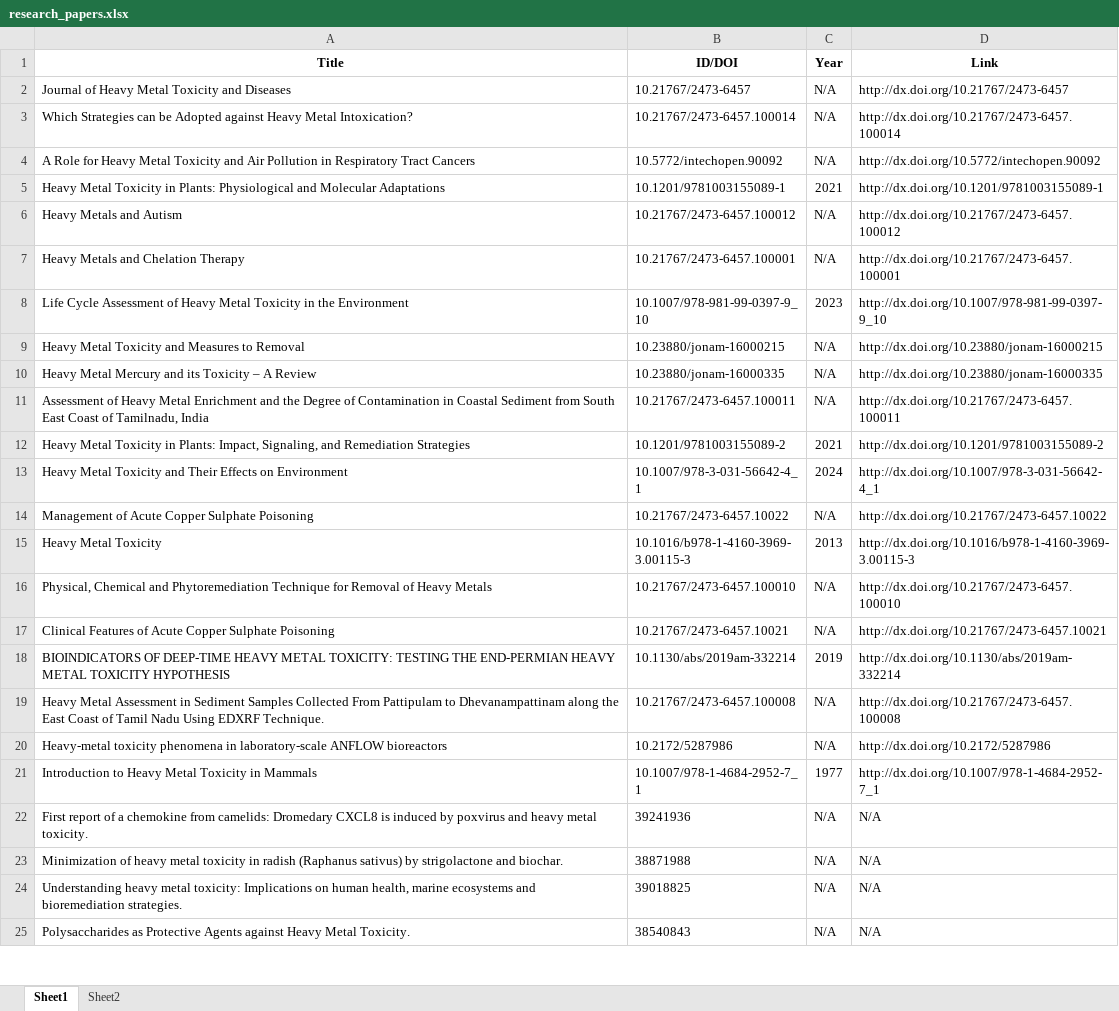
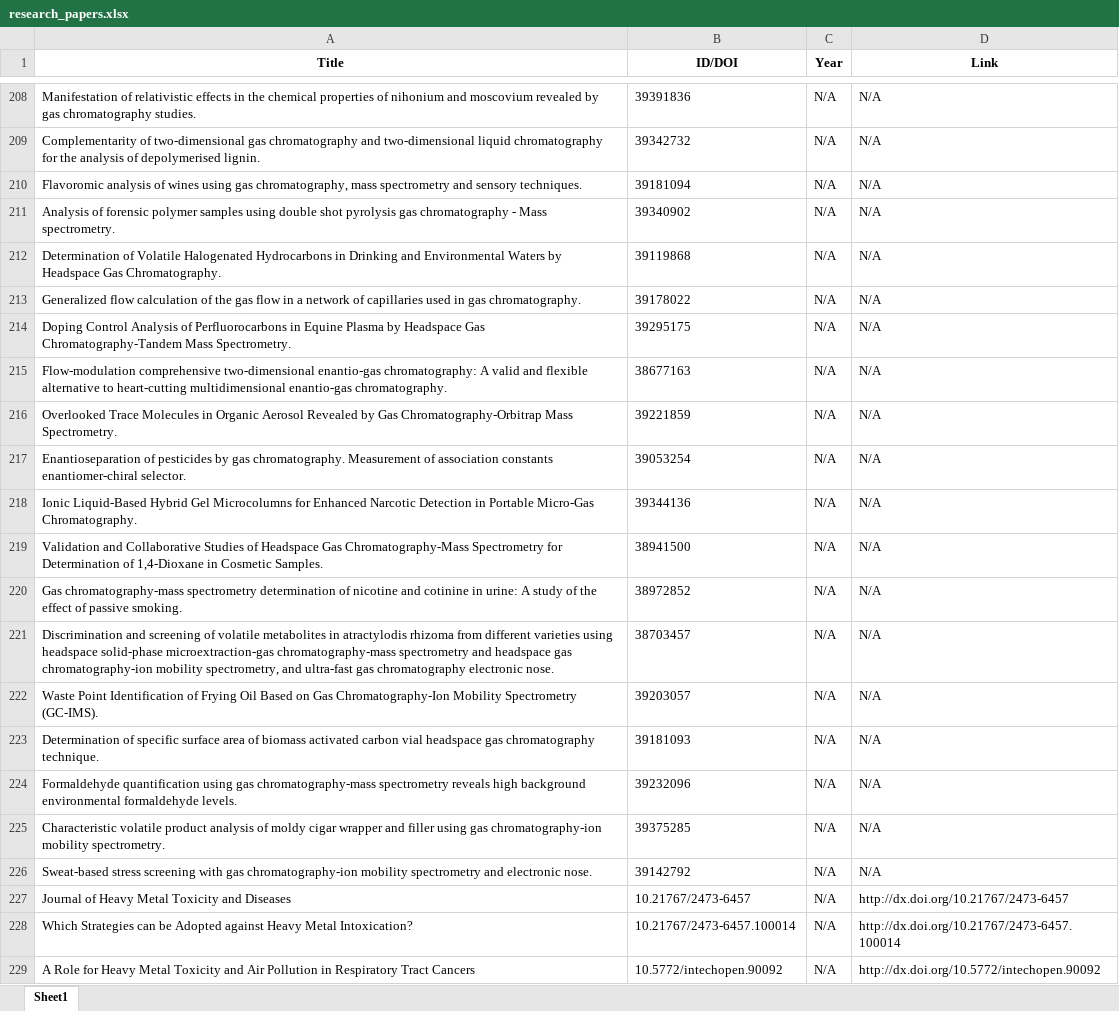
Before and after one commit to avinashkum4r/Project-GC-MS, an Excel workbook: Scripts/research_papers.xlsx, sheet Sheet1, drawn as a sheet; only a part is shown, gaps mark what is left out; the shorter side is filled out with more unchanged rows; values as stored, in another font and other column widths than the file's, no borders; table styles not drawn; the diff covers the shown part only; the diff names each change by its address in the sheet, - before the commit and + after, or states it on an @@ line.

```diff
--- a/Scripts/research_papers.xlsx (sheet Sheet1)
+++ b/Scripts/research_papers.xlsx (sheet Sheet1)
-sheet tab: Sheet2
+row 208: Manifestation of relativistic effects in the chemical properties of nihonium and moscovium revealed by gas chromatography studies. | 39391836 | N/A | N/A
+row 209: Complementarity of two-dimensional gas chromatography and two-dimensional liquid chromatography for the analysis of depolymerised lignin. | 39342732 | N/A | N/A
+row 210: Flavoromic analysis of wines using gas chromatography, mass spectrometry and sensory techniques. | 39181094 | N/A | N/A
+row 211: Analysis of forensic polymer samples using double shot pyrolysis gas chromatography - Mass spectrometry. | 39340902 | N/A | N/A
+row 212: Determination of Volatile Halogenated Hydrocarbons in Drinking and Environmental Waters by Headspace Gas Chromatography. | 39119868 | N/A | N/A
+row 213: Generalized flow calculation of the gas flow in a network of capillaries used in gas chromatography. | 39178022 | N/A | N/A
+row 214: Doping Control Analysis of Perfluorocarbons in Equine Plasma by Headspace Gas Chromatography-Tandem Mass Spectrometry. | 39295175 | N/A | N/A
+row 215: Flow-modulation comprehensive two-dimensional enantio-gas chromatography: A valid and flexible alternative to heart-cutting multidimensional enantio-gas chromatography. | 38677163 | N/A | N/A
+row 216: Overlooked Trace Molecules in Organic Aerosol Revealed by Gas Chromatography-Orbitrap Mass Spectrometry. | 39221859 | N/A | N/A
+row 217: Enantioseparation of pesticides by gas chromatography. Measurement of association constants enantiomer-chiral selector. | 39053254 | N/A | N/A
+row 218: Ionic Liquid-Based Hybrid Gel Microcolumns for Enhanced Narcotic Detection in Portable Micro-Gas Chromatography. | 39344136 | N/A | N/A
+row 219: Validation and Collaborative Studies of Headspace Gas Chromatography-Mass Spectrometry for Determination of 1,4-Dioxane in Cosmetic Samples. | 38941500 | N/A | N/A
+row 220: Gas chromatography-mass spectrometry determination of nicotine and cotinine in urine: A study of the effect of passive smoking. | 38972852 | N/A | N/A
+row 221: Discrimination and screening of volatile metabolites in atractylodis rhizoma from different varieties using headspace solid-phase microextraction-gas chromatography-mass spectrometry and headspace gas chromatography-ion mobility spectrometry, and ultra-fast gas chromatography electronic nose. | 38703457 | N/A | N/A
+row 222: Waste Point Identification of Frying Oil Based on Gas Chromatography-Ion Mobility Spectrometry (GC-IMS). | 39203057 | N/A | N/A
+row 223: Determination of specific surface area of biomass activated carbon vial headspace gas chromatography technique. | 39181093 | N/A | N/A
+row 224: Formaldehyde quantification using gas chromatography-mass spectrometry reveals high background environmental formaldehyde levels. | 39232096 | N/A | N/A
+row 225: Characteristic volatile product analysis of moldy cigar wrapper and filler using gas chromatography-ion mobility spectrometry. | 39375285 | N/A | N/A
+row 226: Sweat-based stress screening with gas chromatography-ion mobility spectrometry and electronic nose. | 39142792 | N/A | N/A
```
Also changed, not shown: 206 added rows and 90 moved rows elsewhere in this sheet, Scripts/KeywordResults.xlsx, 4 other files.
